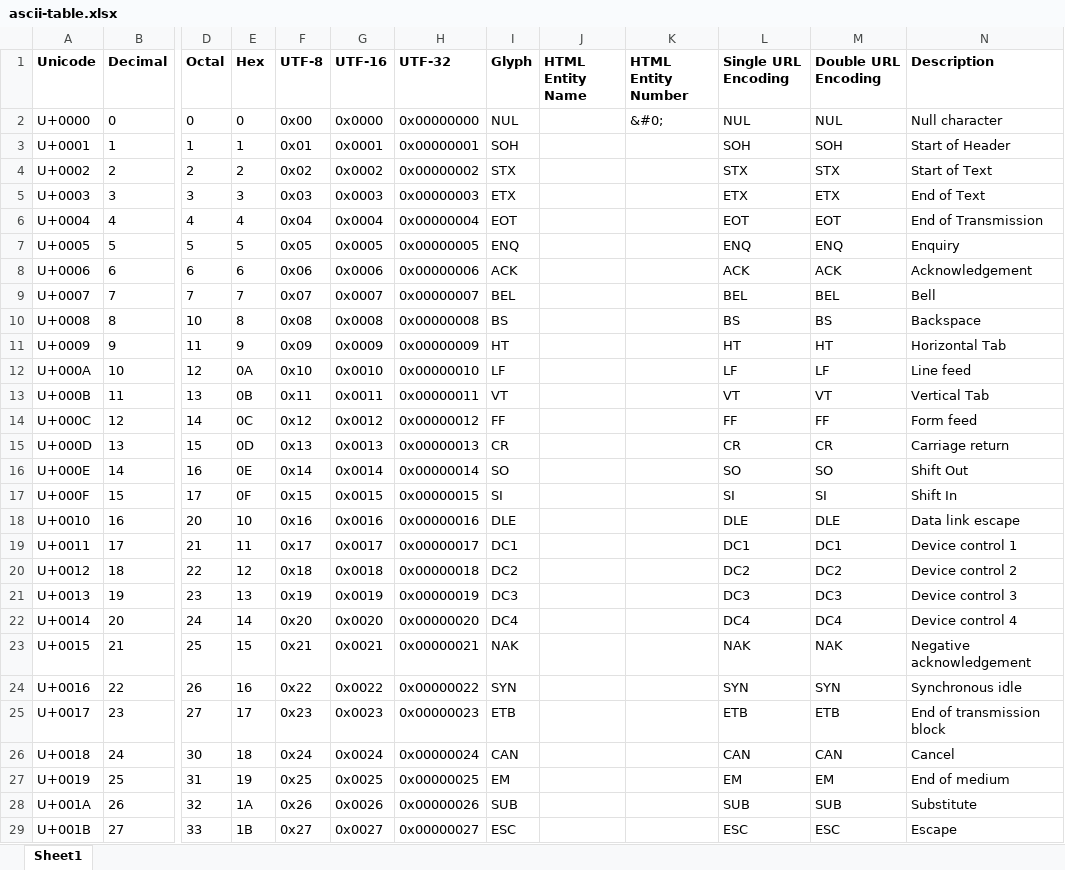
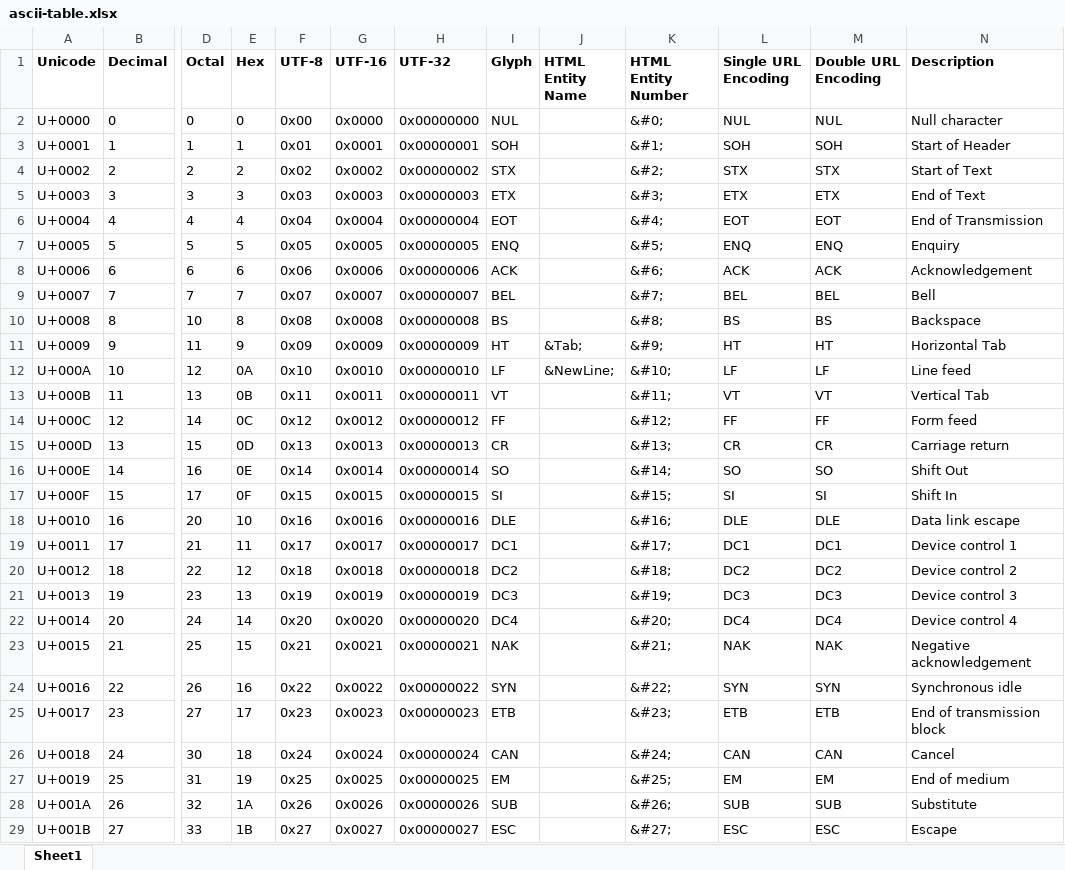
Before and after one commit to justin-p/my-notes-and-snippets, an Excel workbook: general info/ascii-table.xlsx, sheet Sheet1, drawn as a sheet; only a part is shown, gaps mark what is left out; values as stored, in another font and other column widths than the file's, no borders; the diff covers the shown part only; the diff names each change by its address in the sheet, - before the commit and + after, or states it on an @@ line.

```diff
--- a/general info/ascii-table.xlsx (sheet Sheet1)
+++ b/general info/ascii-table.xlsx (sheet Sheet1)
-K3 (HTML Entity Number): (empty)
+K3 (HTML Entity Number): &#1;
-K4 (HTML Entity Number): (empty)
+K4 (HTML Entity Number): &#2;
-K5 (HTML Entity Number): (empty)
+K5 (HTML Entity Number): &#3;
-K6 (HTML Entity Number): (empty)
+K6 (HTML Entity Number): &#4;
-K7 (HTML Entity Number): (empty)
+K7 (HTML Entity Number): &#5;
-K8 (HTML Entity Number): (empty)
+K8 (HTML Entity Number): &#6;
-K9 (HTML Entity Number): (empty)
+K9 (HTML Entity Number): &#7;
-K10 (HTML Entity Number): (empty)
+K10 (HTML Entity Number): &#8;
-J11 (HTML Entity Name): (empty)
+J11 (HTML Entity Name): &Tab;
-K11 (HTML Entity Number): (empty)
+K11 (HTML Entity Number): &#9;
-J12 (HTML Entity Name): (empty)
+J12 (HTML Entity Name): &NewLine;
-K12 (HTML Entity Number): (empty)
+K12 (HTML Entity Number): &#10;
-K13 (HTML Entity Number): (empty)
+K13 (HTML Entity Number): &#11;
-K14 (HTML Entity Number): (empty)
+K14 (HTML Entity Number): &#12;
-K15 (HTML Entity Number): (empty)
+K15 (HTML Entity Number): &#13;
-K16 (HTML Entity Number): (empty)
+K16 (HTML Entity Number): &#14;
-K17 (HTML Entity Number): (empty)
+K17 (HTML Entity Number): &#15;
-K18 (HTML Entity Number): (empty)
+K18 (HTML Entity Number): &#16;
-K19 (HTML Entity Number): (empty)
+K19 (HTML Entity Number): &#17;
-K20 (HTML Entity Number): (empty)
+K20 (HTML Entity Number): &#18;
-K21 (HTML Entity Number): (empty)
+K21 (HTML Entity Number): &#19;
-K22 (HTML Entity Number): (empty)
+K22 (HTML Entity Number): &#20;
-K23 (HTML Entity Number): (empty)
+K23 (HTML Entity Number): &#21;
-K24 (HTML Entity Number): (empty)
+K24 (HTML Entity Number): &#22;
-K25 (HTML Entity Number): (empty)
+K25 (HTML Entity Number): &#23;
-K26 (HTML Entity Number): (empty)
+K26 (HTML Entity Number): &#24;
-K27 (HTML Entity Number): (empty)
+K27 (HTML Entity Number): &#25;
-K28 (HTML Entity Number): (empty)
+K28 (HTML Entity Number): &#26;
-K29 (HTML Entity Number): (empty)
+K29 (HTML Entity Number): &#27;
```
Also changed, not shown: other rows of this sheet, 1 other file.
